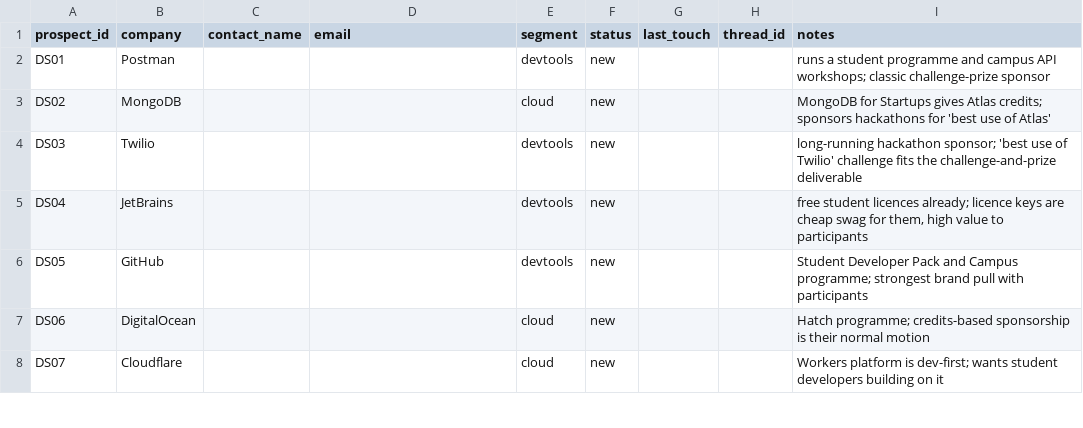
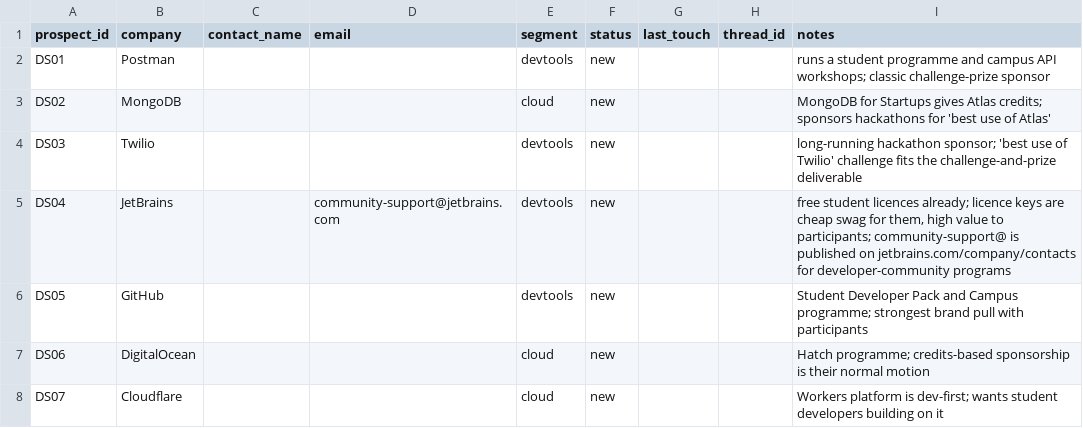
Before and after one commit to GAURAVSVNIT/CEV_SPONSI, a CSV file: data/prospects.csv, drawn as a sheet; only a part is shown.

```diff
--- a/data/prospects.csv
+++ b/data/prospects.csv
@@ -4,3 +4,3 @@ DS02,MongoDB,,,cloud,new,,,MongoDB for Startups gives Atlas credits; sponsors ha
 DS03,Twilio,,,devtools,new,,,long-running hackathon sponsor; 'best use of Twilio' challenge fits the challenge-and-prize deliverable
-DS04,JetBrains,,,devtools,new,,,"free student licences already; licence keys are cheap swag for them, high value to participants"
+DS04,JetBrains,,community-support@jetbrains.com,devtools,new,,,"free student licences already; licence keys are cheap swag for them, high value to participants; community-support@ is published on jetbrains.com/company/contacts for developer-community programs"
 DS05,GitHub,,,devtools,new,,,Student Developer Pack and Campus programme; strongest brand pull with participants
```
Also changed, not shown: 54 other files.
